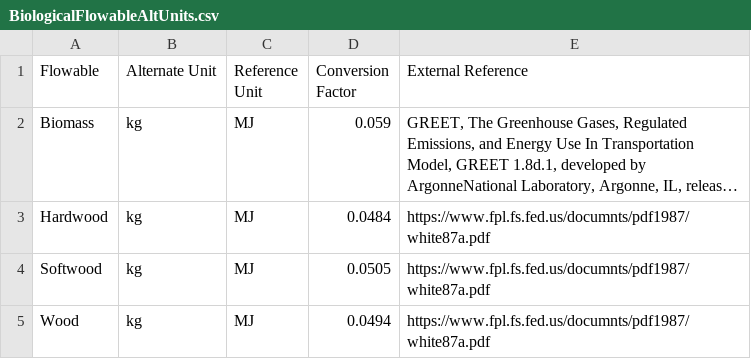
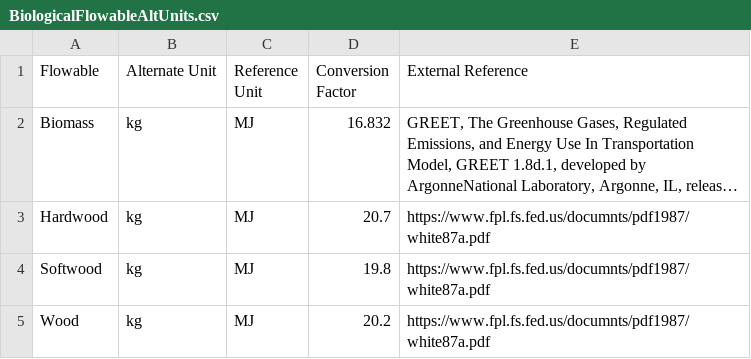
Before and after one commit to USEPA/fedelemflowlist, a CSV file: fedelemflowlist/input/BiologicalFlowableAltUnits.csv, drawn as a sheet; long unchanged cells end in …; the diff names each change by its address in the sheet, - before the commit and + after, or states it on an @@ line.

Commit message:
Revert "Updated conversion factors "
This reverts commit 3cdebdfb304fdecae9fa03745d8b95e67b0132bd.

```diff
--- a/fedelemflowlist/input/BiologicalFlowableAltUnits.csv
+++ b/fedelemflowlist/input/BiologicalFlowableAltUnits.csv
-D2 (Conversion Factor): 0.059
+D2 (Conversion Factor): 16.832
-D3 (Conversion Factor): 0.0484
+D3 (Conversion Factor): 20.7
-D4 (Conversion Factor): 0.0505
+D4 (Conversion Factor): 19.8
-D5 (Conversion Factor): 0.0494
+D5 (Conversion Factor): 20.2
```
